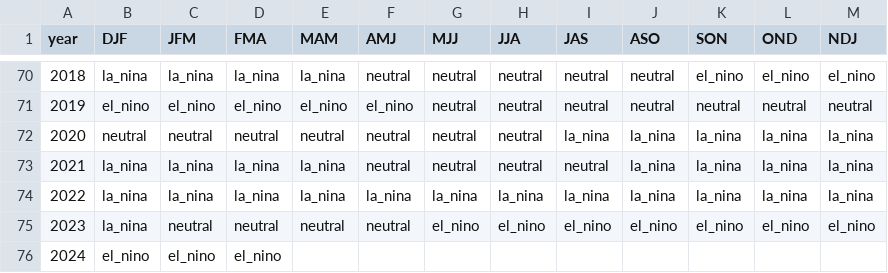
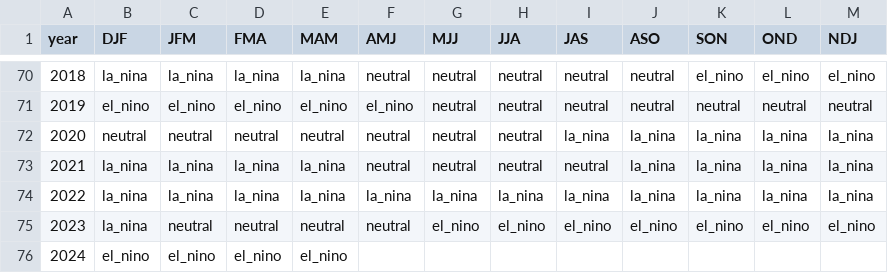
Before and after one commit to ahuang11/ninodata, a CSV file: oni_cpc_table.csv, drawn as a sheet; only a part is shown, gaps mark what is left out.

```diff
--- a/oni_cpc_table.csv
+++ b/oni_cpc_table.csv
@@ -75,2 +75,2 @@ year,DJF,JFM,FMA,MAM,AMJ,MJJ,JJA,JAS,ASO,SON,OND,NDJ
 2023,la_nina,neutral,neutral,neutral,neutral,el_nino,el_nino,el_nino,el_nino,el_nino,el_nino,el_nino
-2024,el_nino,el_nino,el_nino,,,,,,,,,
+2024,el_nino,el_nino,el_nino,el_nino,,,,,,,,
```
Also changed, not shown: nino_ml.csv, oni.csv.
